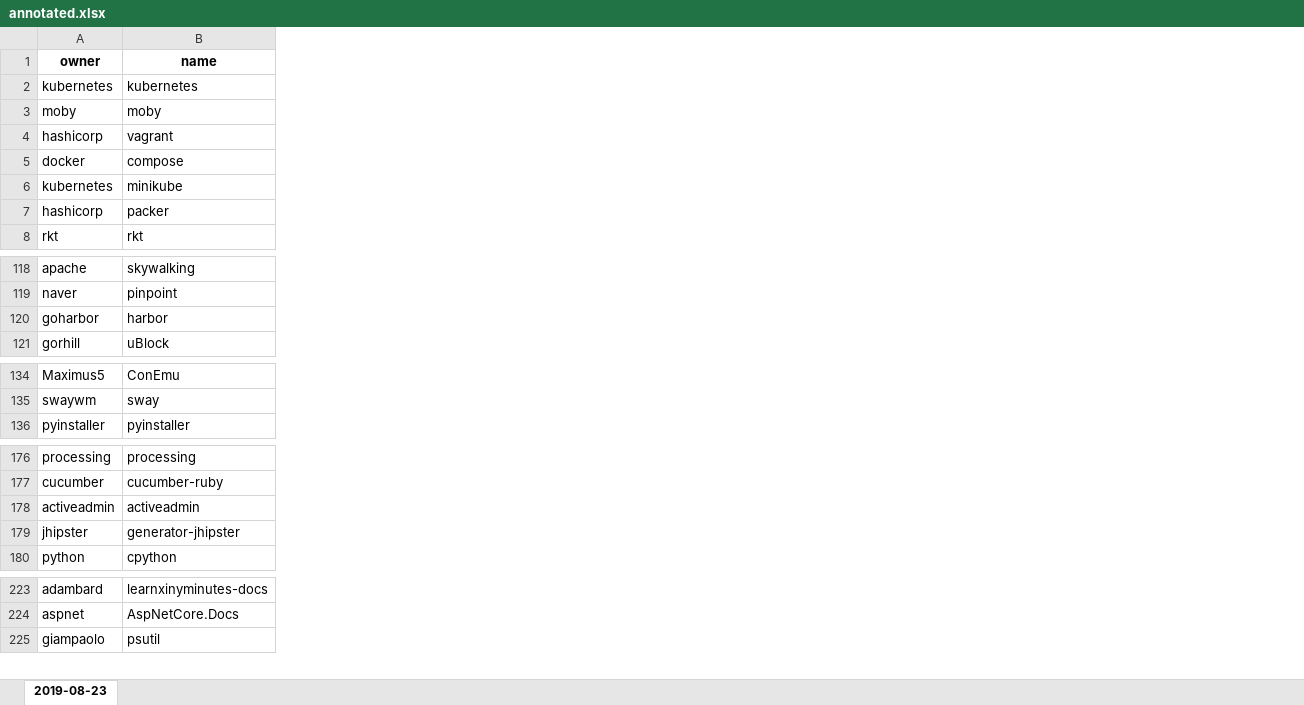
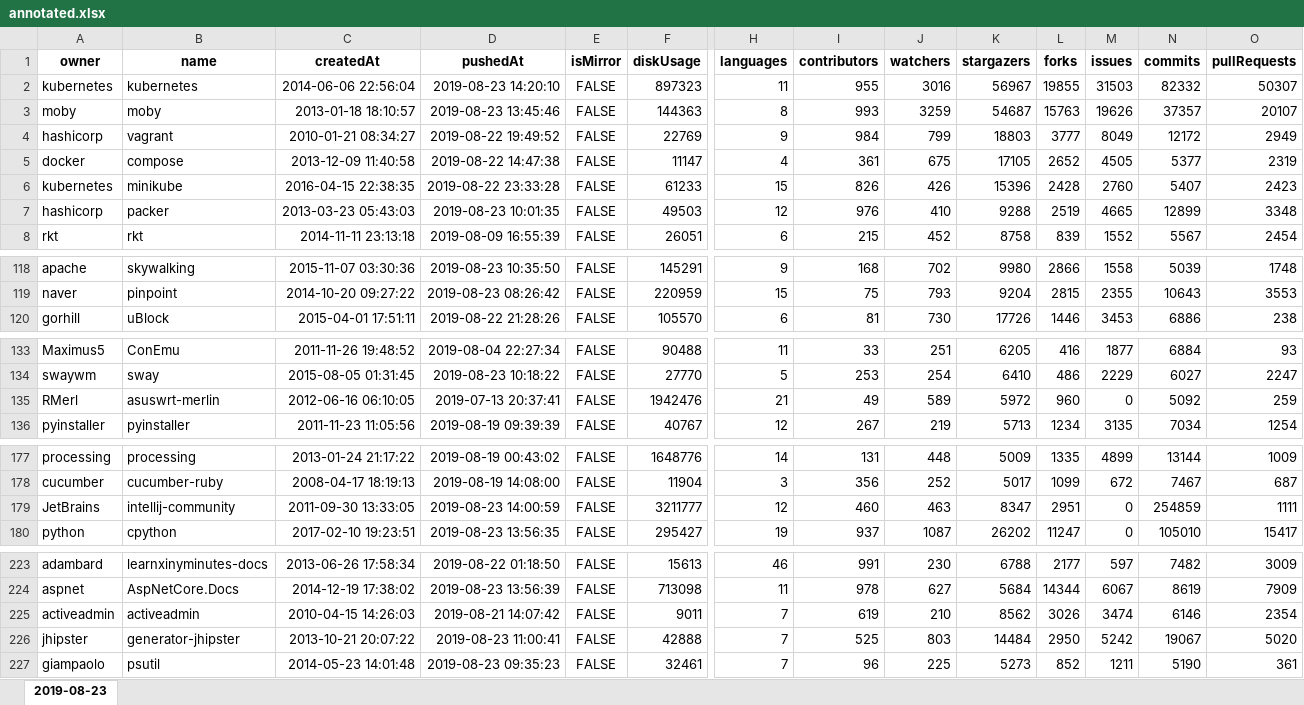
Before and after one commit to gems-uff/db-mining, an Excel workbook: docs/annotated.xlsx, sheet 2019-08-23, drawn as a sheet; only a part is shown, gaps mark what is left out; values as stored, in another font and other column widths than the file's, no borders; conditional formats not drawn; rows hold the shown columns only; the diff covers the shown part only; the diff names each change by its address in the sheet, - before the commit and + after, or states it on an @@ line.

Commit message:
Issue #15: Updates corpus to include 2 repositores for which GitHub was unable to detect the primary language

```diff
--- a/docs/annotated.xlsx (sheet 2019-08-23)
+++ b/docs/annotated.xlsx (sheet 2019-08-23)
@@ column C (createdAt) unhidden, rows 2-8: 2014-06-06 22:56:04 | 2013-01-18 18:10:57 | 2010-01-21 08:34:27 | 2013-12-09 11:40:58 | 2016-04-15 22:38:35 | 2013-03-23 05:43:03 | 2014-11-11 23:13:18; rows 118-120: 2015-11-07 03:30:36 | 2014-10-20 09:27:22 | 2015-04-01 17:51:11; rows 133-134: 2011-11-26 19:48:52 | 2015-08-05 01:31:45; row 136: 2011-11-23 11:05:56; rows 177-178: 2013-01-24 21:17:22 | 2008-04-17 18:19:13; row 180: 2017-02-10 19:23:51; rows 223-224: 2013-06-26 17:58:34 | 2014-12-19 17:38:02; row 227: 2014-05-23 14:01:48 @@
@@ column D (pushedAt) unhidden, rows 2-8: 2019-08-23 14:20:10 | 2019-08-23 13:45:46 | 2019-08-22 19:49:52 | 2019-08-22 14:47:38 | 2019-08-22 23:33:28 | 2019-08-23 10:01:35 | 2019-08-09 16:55:39; rows 118-120: 2019-08-23 10:35:50 | 2019-08-23 08:26:42 | 2019-08-22 21:28:26; rows 133-134: 2019-08-04 22:27:34 | 2019-08-23 10:18:22; row 136: 2019-08-19 09:39:39; rows 177-178: 2019-08-19 00:43:02 | 2019-08-19 14:08:00; row 180: 2019-08-23 13:56:35; rows 223-224: 2019-08-22 01:18:50 | 2019-08-23 13:56:39; row 227: 2019-08-23 09:35:23 @@
@@ column E (isMirror) unhidden, rows 2-8: all FALSE; rows 118-120: all FALSE; rows 133-134: FALSE | FALSE; row 136: FALSE; rows 177-178: FALSE | FALSE; row 180: FALSE; rows 223-224: FALSE | FALSE; row 227: FALSE @@
@@ column F (diskUsage) unhidden, rows 2-8: 897323 | 144363 | 22769 | 11147 | 61233 | 49503 | 26051; rows 118-120: 145291 | 220959 | 105570; rows 133-134: 90488 | 27770; row 136: 40767; rows 177-178: 1648776 | 11904; row 180: 295427; rows 223-224: 15613 | 713098; row 227: 32461 @@
@@ column H (languages) unhidden, rows 2-8: 11 | 8 | 9 | 4 | 15 | 12 | 6; rows 118-120: 9 | 15 | 6; rows 133-134: 11 | 5; row 136: 12; rows 177-178: 14 | 3; row 180: 19; rows 223-224: 46 | 11; row 227: 7 @@
@@ column I (contributors) unhidden, rows 2-8: 955 | 993 | 984 | 361 | 826 | 976 | 215; rows 118-120: 168 | 75 | 81; rows 133-134: 33 | 253; row 136: 267; rows 177-178: 131 | 356; row 180: 937; rows 223-224: 991 | 978; row 227: 96 @@
@@ column J (watchers) unhidden, rows 2-8: 3016 | 3259 | 799 | 675 | 426 | 410 | 452; rows 118-120: 702 | 793 | 730; rows 133-134: 251 | 254; row 136: 219; rows 177-178: 448 | 252; row 180: 1087; rows 223-224: 230 | 627; row 227: 225 @@
@@ column K (stargazers) unhidden, rows 2-8: 56967 | 54687 | 18803 | 17105 | 15396 | 9288 | 8758; rows 118-120: 9980 | 9204 | 17726; rows 133-134: 6205 | 6410; row 136: 5713; rows 177-178: 5009 | 5017; row 180: 26202; rows 223-224: 6788 | 5684; row 227: 5273 @@
@@ column L (forks) unhidden, rows 2-8: 19855 | 15763 | 3777 | 2652 | 2428 | 2519 | 839; rows 118-120: 2866 | 2815 | 1446; rows 133-134: 416 | 486; row 136: 1234; rows 177-178: 1335 | 1099; row 180: 11247; rows 223-224: 2177 | 14344; row 227: 852 @@
@@ column M (issues) unhidden, rows 2-8: 31503 | 19626 | 8049 | 4505 | 2760 | 4665 | 1552; rows 118-120: 1558 | 2355 | 3453; rows 133-134: 1877 | 2229; row 136: 3135; rows 177-178: 4899 | 672; row 180: 0; rows 223-224: 597 | 6067; row 227: 1211 @@
@@ column N (commits) unhidden, rows 2-8: 82332 | 37357 | 12172 | 5377 | 5407 | 12899 | 5567; rows 118-120: 5039 | 10643 | 6886; rows 133-134: 6884 | 6027; row 136: 7034; rows 177-178: 13144 | 7467; row 180: 105010; rows 223-224: 7482 | 8619; row 227: 5190 @@
@@ column O (pullRequests) unhidden, rows 2-8: 50307 | 20107 | 2949 | 2319 | 2423 | 3348 | 2454; rows 118-120: 1748 | 3553 | 238; rows 133-134: 93 | 2247; row 136: 1254; rows 177-178: 1009 | 687; row 180: 15417; rows 223-224: 3009 | 7909; row 227: 361 @@
@@ row 120 moved to row 157: goharbor @@
+row 135: RMerl | asuswrt-merlin | 2012-06-16 06:10:05 | 2019-07-13 20:37:41 | FALSE | 1942476 | 21 | 49 | 589 | 5972 | 960 | 0 | 5092 | 259
+row 179: JetBrains | intellij-community | 2011-09-30 13:33:05 | 2019-08-23 14:00:59 | FALSE | 3211777 | 12 | 460 | 463 | 8347 | 2951 | 0 | 254859 | 1111
@@ row 178 moved to row 225: activeadmin @@
@@ row 179 moved to row 226: jhipster @@
```
Also changed, not shown: 1 moved row and 3 added columns elsewhere in this sheet, formulas that keep their value, docs/filtered.xlsx, 3 other files.
